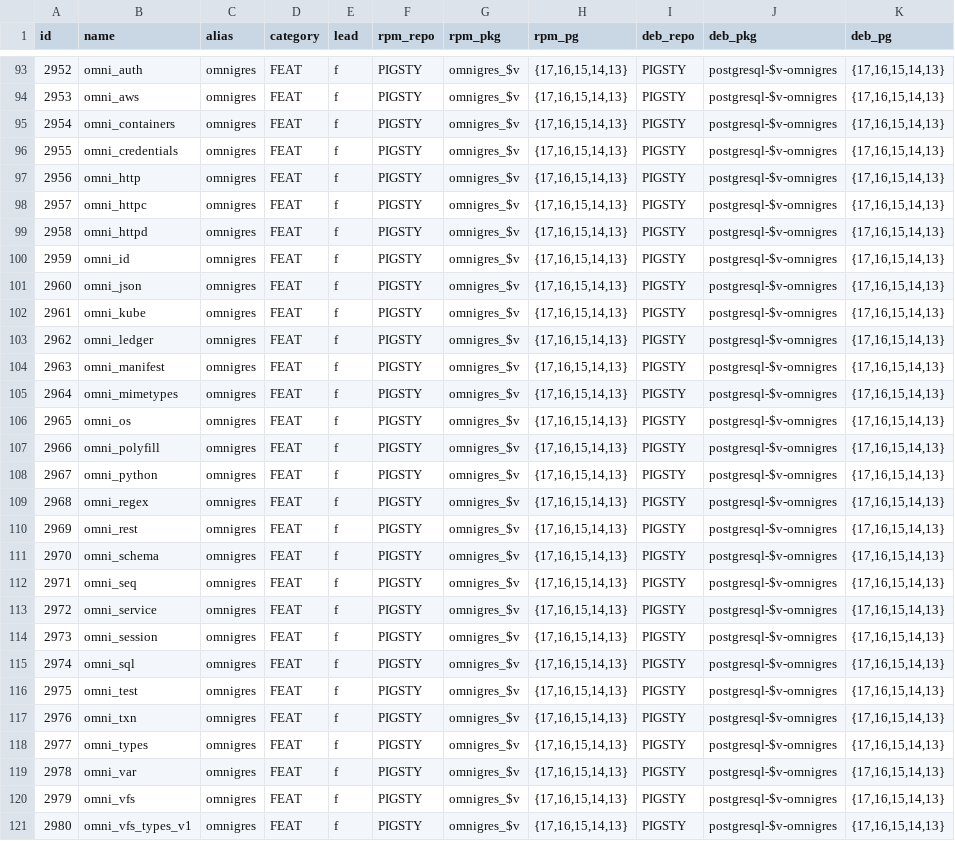
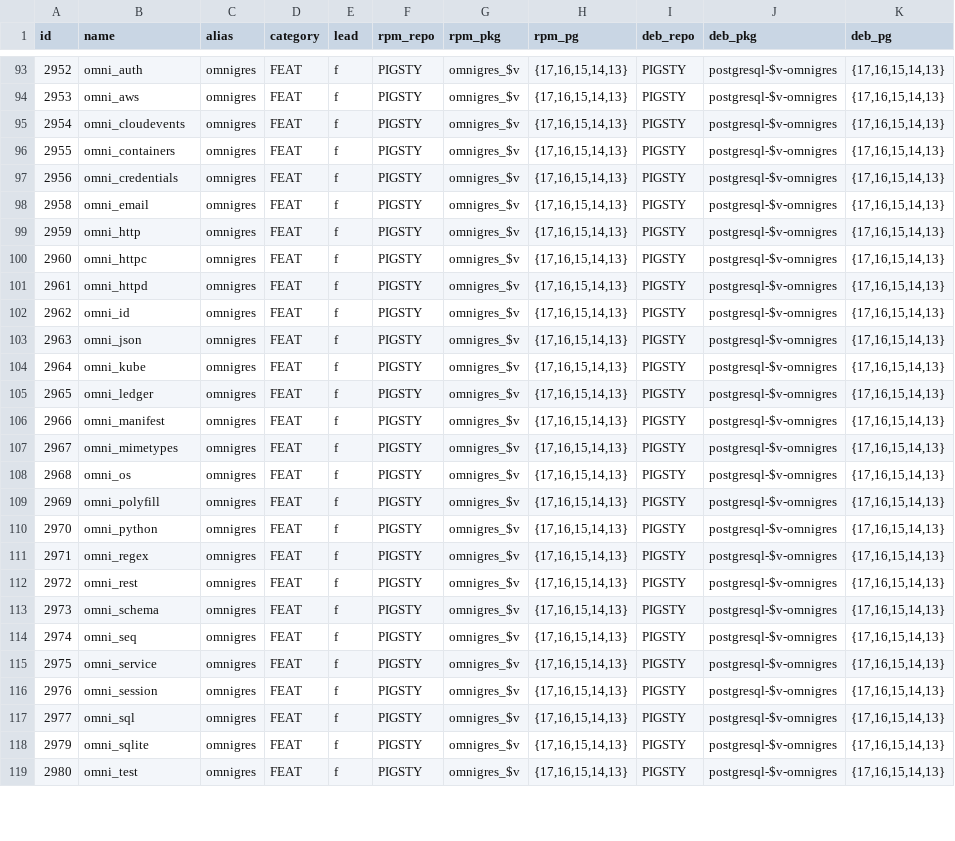
Before and after one commit to pgsty/pigsty, a CSV file: files/extension.csv, drawn as a sheet; only a part is shown, gaps mark what is left out; removed rows and columns are numbered as before the commit, all else as after; the diff covers the shown part only; the diff names each change by its address in the sheet, - before the commit and + after, or states it on an @@ line.

Commit message:
add 3 new omni extensions

```diff
--- a/files/extension.csv
+++ b/files/extension.csv
-B95 (name): omni_containers
+B95 (name): omni_cloudevents
-B96 (name): omni_credentials
+B96 (name): omni_containers
-B97 (name): omni_http
+B97 (name): omni_credentials
-row 98: 2957 | omni_httpc | omnigres | FEAT | f | PIGSTY | omnigres_$v | {17,16,15,14,13} | PIGSTY | postgresql-$v-omnigres | {17,16,15,14,13}
-B98 (name): omni_httpd
+B98 (name): omni_email
-B99 (name): omni_id
+B99 (name): omni_http
-B100 (name): omni_json
+B100 (name): omni_httpc
-B101 (name): omni_kube
+B101 (name): omni_httpd
-B102 (name): omni_ledger
+B102 (name): omni_id
-B103 (name): omni_manifest
+B103 (name): omni_json
-B104 (name): omni_mimetypes
+B104 (name): omni_kube
-B105 (name): omni_os
+B105 (name): omni_ledger
-B106 (name): omni_polyfill
+B106 (name): omni_manifest
-B107 (name): omni_python
+B107 (name): omni_mimetypes
-B108 (name): omni_regex
+B108 (name): omni_os
-B109 (name): omni_rest
+B109 (name): omni_polyfill
-B110 (name): omni_schema
+B110 (name): omni_python
-B111 (name): omni_seq
+B111 (name): omni_regex
-B112 (name): omni_service
+B112 (name): omni_rest
-B113 (name): omni_session
+B113 (name): omni_schema
-B114 (name): omni_sql
+B114 (name): omni_seq
-B115 (name): omni_test
+B115 (name): omni_service
-B116 (name): omni_txn
+B116 (name): omni_session
-B117 (name): omni_types
+B117 (name): omni_sql
-row 119: 2978 | omni_var | omnigres | FEAT | f | PIGSTY | omnigres_$v | {17,16,15,14,13} | PIGSTY | postgresql-$v-omnigres | {17,16,15,14,13}
-B118 (name): omni_vfs
+B118 (name): omni_sqlite
-B119 (name): omni_vfs_types_v1
+B119 (name): omni_test
```
Also changed, not shown: 10 added rows, 2 removed rows and 3 edited cells elsewhere in this file, 1 other file.
